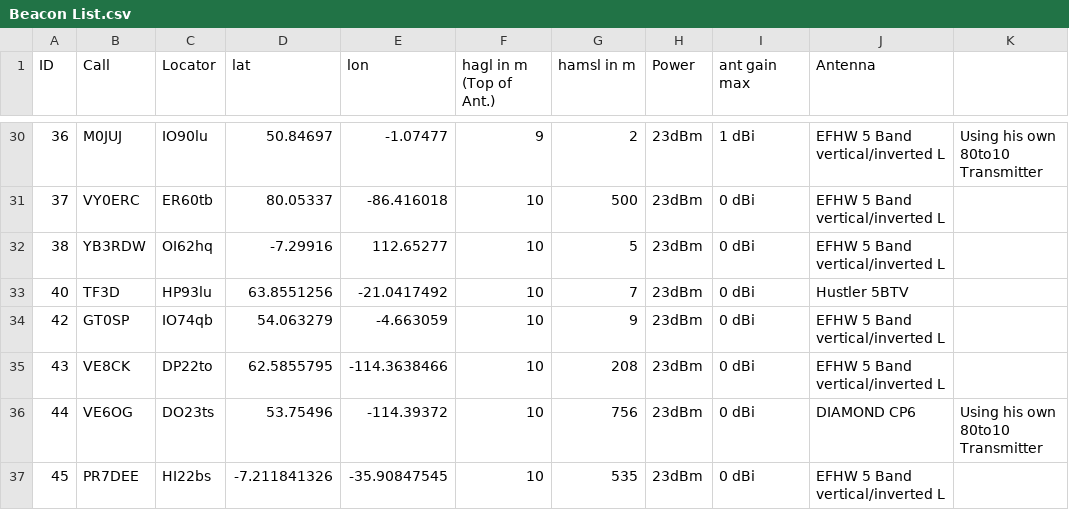
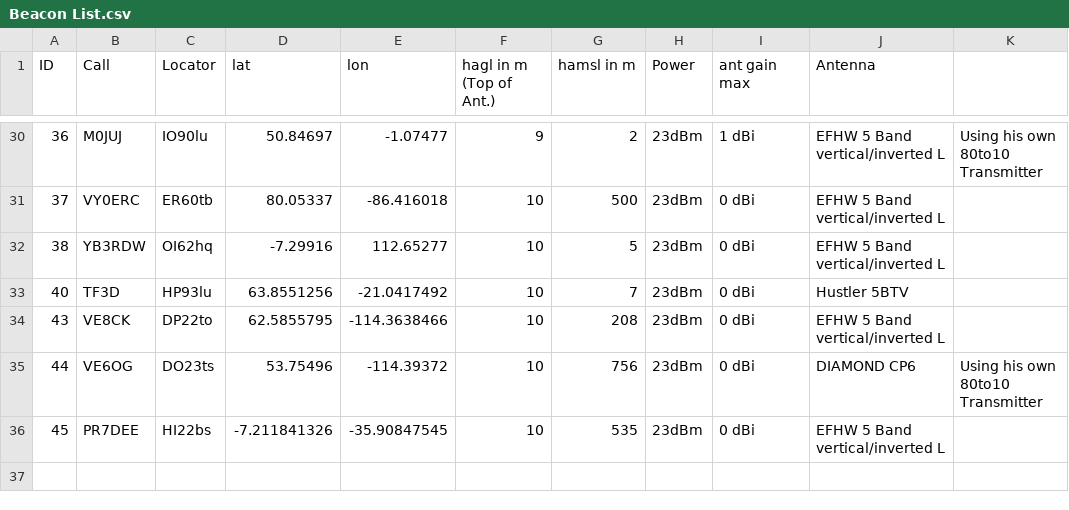
Before and after one commit to HB9VQQ/WSPRBeacon, a CSV file: Beacon List.csv, drawn as a sheet; only a part is shown, gaps mark what is left out.

Commit message:
Update Beacon List.csv

```diff
--- a/Beacon List.csv
+++ b/Beacon List.csv
@@ -33,3 +33,2 @@ ID,Call,Locator,lat,lon,hagl in m (Top of Ant.),hamsl in m,Power,ant gain max,An
 40,TF3D,HP93lu,63.8551256,-21.0417492,10,7,23dBm,0 dBi,Hustler 5BTV ,
-42,GT0SP,IO74qb,54.063279,-4.663059,10,9,23dBm,0 dBi,EFHW 5 Band vertical/inverted L,
 43,VE8CK,DP22to,62.5855795,-114.3638466,10,208,23dBm,0 dBi,EFHW 5 Band vertical/inverted L,
```
